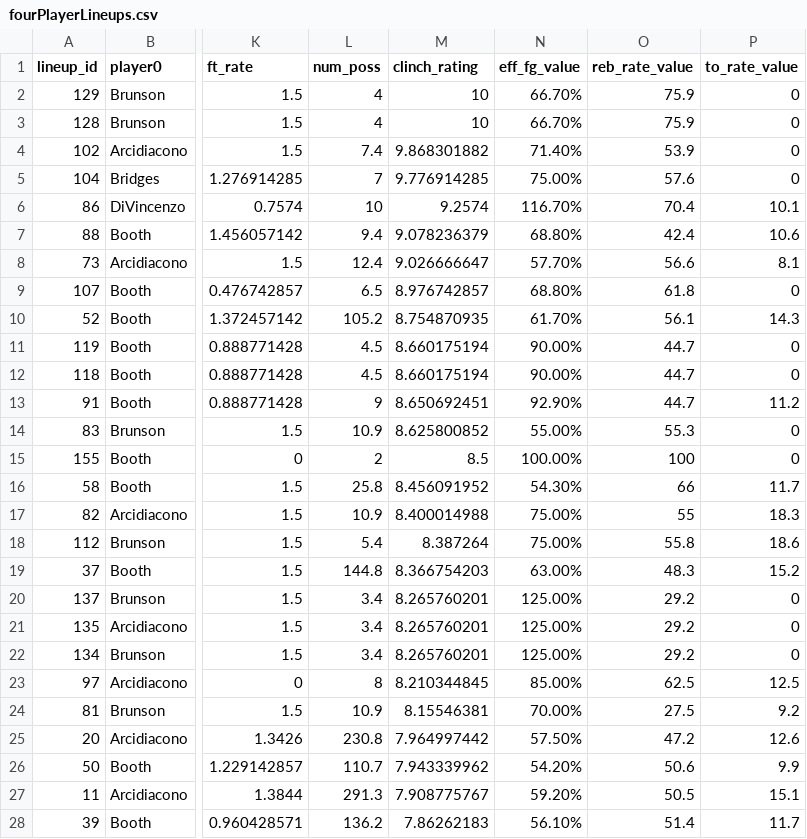
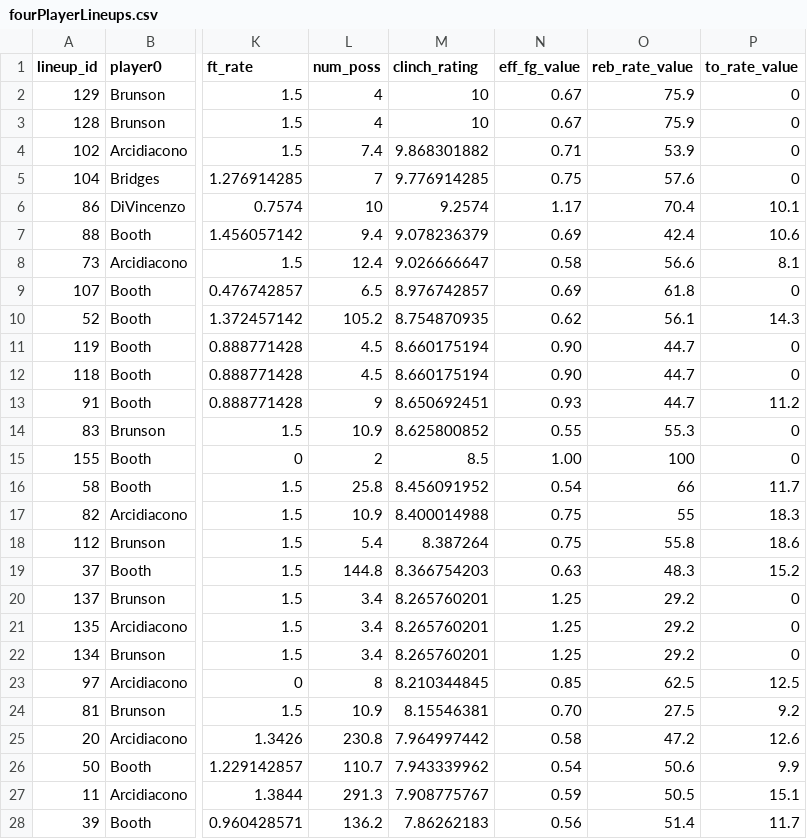
Before and after one commit to cshanes/lineup, a CSV file: data/fourPlayerLineups.csv, drawn as a sheet; only a part is shown, gaps mark what is left out; the diff covers the shown part only; the diff names each change by its address in the sheet, - before the commit and + after, or states it on an @@ line.

Commit message:
data clean for values

```diff
--- a/data/fourPlayerLineups.csv
+++ b/data/fourPlayerLineups.csv
-N2:N3 (eff_fg_value): 66.70%
+N2:N3 (eff_fg_value): 0.67
-N4 (eff_fg_value): 71.40%
+N4 (eff_fg_value): 0.71
-N5 (eff_fg_value): 75.00%
+N5 (eff_fg_value): 0.75
-N6 (eff_fg_value): 116.70%
+N6 (eff_fg_value): 1.17
-N7 (eff_fg_value): 68.80%
+N7 (eff_fg_value): 0.69
-N8 (eff_fg_value): 57.70%
+N8 (eff_fg_value): 0.58
-N9 (eff_fg_value): 68.80%
+N9 (eff_fg_value): 0.69
-N10 (eff_fg_value): 61.70%
+N10 (eff_fg_value): 0.62
-N11:N12 (eff_fg_value): 90.00%
+N11:N12 (eff_fg_value): 0.90
-N13 (eff_fg_value): 92.90%
+N13 (eff_fg_value): 0.93
-N14 (eff_fg_value): 55.00%
+N14 (eff_fg_value): 0.55
-N15 (eff_fg_value): 100.00%
+N15 (eff_fg_value): 1.00
-N16 (eff_fg_value): 54.30%
+N16 (eff_fg_value): 0.54
-N17:N18 (eff_fg_value): 75.00%
+N17:N18 (eff_fg_value): 0.75
-N19 (eff_fg_value): 63.00%
+N19 (eff_fg_value): 0.63
-N20:N22 (eff_fg_value): 125.00%
+N20:N22 (eff_fg_value): 1.25
-N23 (eff_fg_value): 85.00%
+N23 (eff_fg_value): 0.85
-N24 (eff_fg_value): 70.00%
+N24 (eff_fg_value): 0.70
-N25 (eff_fg_value): 57.50%
+N25 (eff_fg_value): 0.58
-N26 (eff_fg_value): 54.20%
+N26 (eff_fg_value): 0.54
-N27 (eff_fg_value): 59.20%
+N27 (eff_fg_value): 0.59
-N28 (eff_fg_value): 56.10%
+N28 (eff_fg_value): 0.56
```
Also changed, not shown: 133 edited cells elsewhere in this file, data/fivePlayerLineups.csv, data/singlePlayerData.csv, 3 other files.
